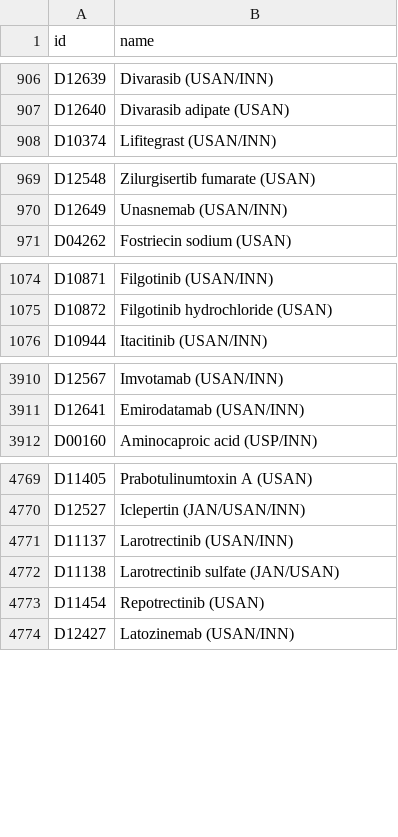
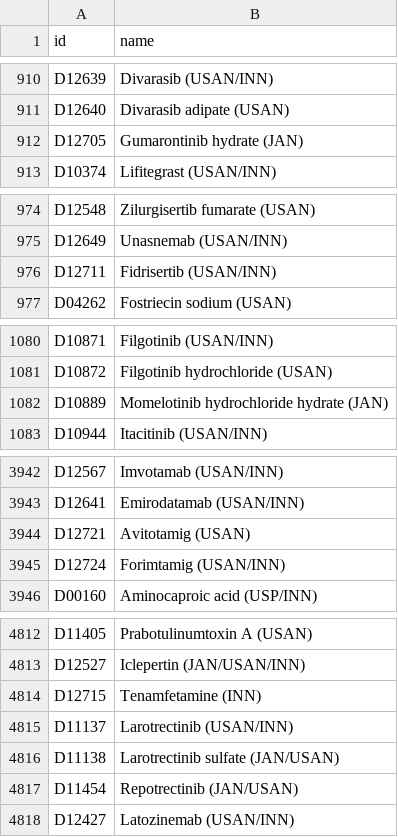
Before and after one commit to BackofenLab/AxoWise, a TSV file: backend/src/pathway_data/data/kegg_drugs.human.tsv, drawn as a sheet; only a part is shown, gaps mark what is left out; the diff covers the shown part only.

```diff
--- a/backend/src/pathway_data/data/kegg_drugs.human.tsv
+++ b/backend/src/pathway_data/data/kegg_drugs.human.tsv
@@ -907,2 +911,3 @@ D12639	Divarasib (USAN/INN)
 D12640	Divarasib adipate (USAN)
+D12705	Gumarontinib hydrate (JAN)
 D10374	Lifitegrast (USAN/INN)
@@ -970,2 +975,3 @@ D12548	Zilurgisertib fumarate (USAN)
 D12649	Unasnemab (USAN/INN)
+D12711	Fidrisertib (USAN/INN)
 D04262	Fostriecin sodium (USAN)
@@ -1075,2 +1081,3 @@ D10871	Filgotinib (USAN/INN)
 D10872	Filgotinib hydrochloride (USAN)
+D10889	Momelotinib hydrochloride hydrate (JAN)
 D10944	Itacitinib (USAN/INN)
@@ -3911,2 +3943,4 @@ D12567	Imvotamab (USAN/INN)
 D12641	Emirodatamab (USAN/INN)
+D12721	Avitotamig (USAN)
+D12724	Forimtamig (USAN/INN)
 D00160	Aminocaproic acid (USP/INN)
@@ -4770,5 +4813,6 @@ D11405	Prabotulinumtoxin A (USAN)
 D12527	Iclepertin (JAN/USAN/INN)
+D12715	Tenamfetamine (INN)
 D11137	Larotrectinib (USAN/INN)
 D11138	Larotrectinib sulfate (JAN/USAN)
-D11454	Repotrectinib (USAN)
+D11454	Repotrectinib (JAN/USAN)
 D12427	Latozinemab (USAN/INN)
```
Also changed, not shown: 39 added rows and 2 edited cells elsewhere in this file, backend/src/pathway_data/data/kegg_compounds.human.tsv, backend/src/pathway_data/data/kegg_compounds.mouse.tsv, 16 other files.
